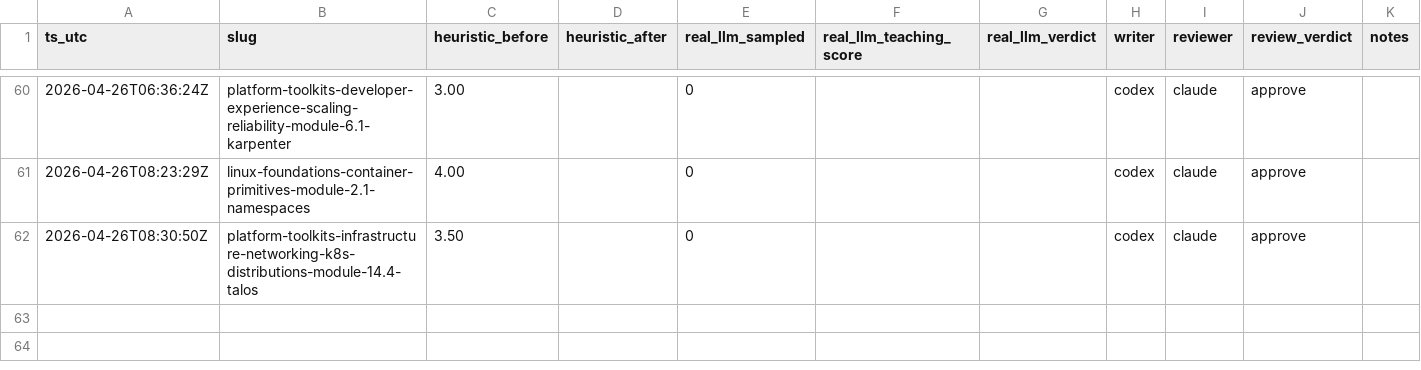
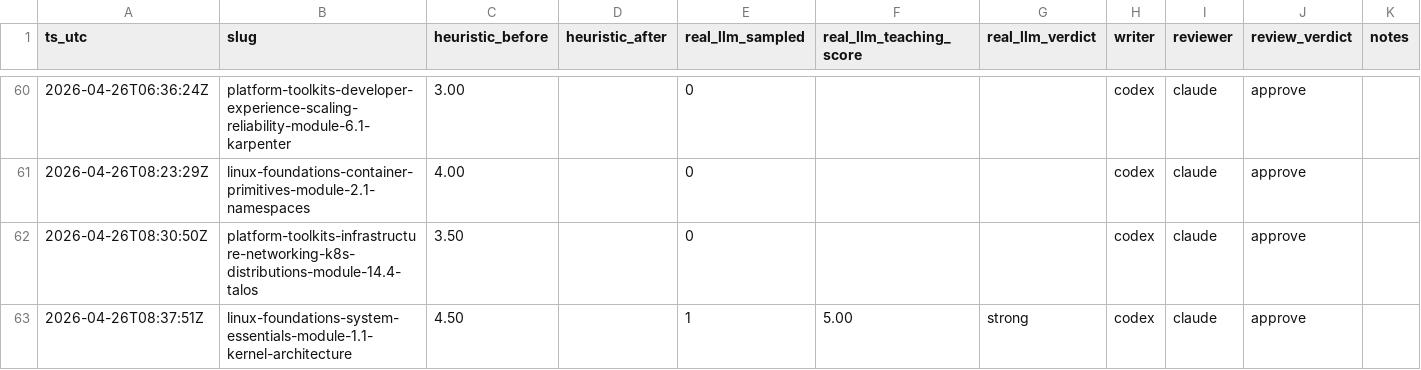
Before and after one commit to kube-dojo/kube-dojo, a TSV file: docs/quality-progress.tsv, drawn as a sheet; only a part is shown, gaps mark what is left out.

Commit message:
quality(ledger): post-merge audit row for linux-foundations-system-essentials-module-1.1-kernel-architecture

```diff
--- a/docs/quality-progress.tsv
+++ b/docs/quality-progress.tsv
@@ -62 +62,2 @@ ts_utc	slug	heuristic_before	heuristic_after	real_llm_sampled	real_llm_teaching_
 2026-04-26T08:30:50Z	platform-toolkits-infrastructure-networking-k8s-distributions-module-14.4-talos	3.50		0			codex	claude	approve	
+2026-04-26T08:37:51Z	linux-foundations-system-essentials-module-1.1-kernel-architecture	4.50		1	5.00	strong	codex	claude	approve	
```
